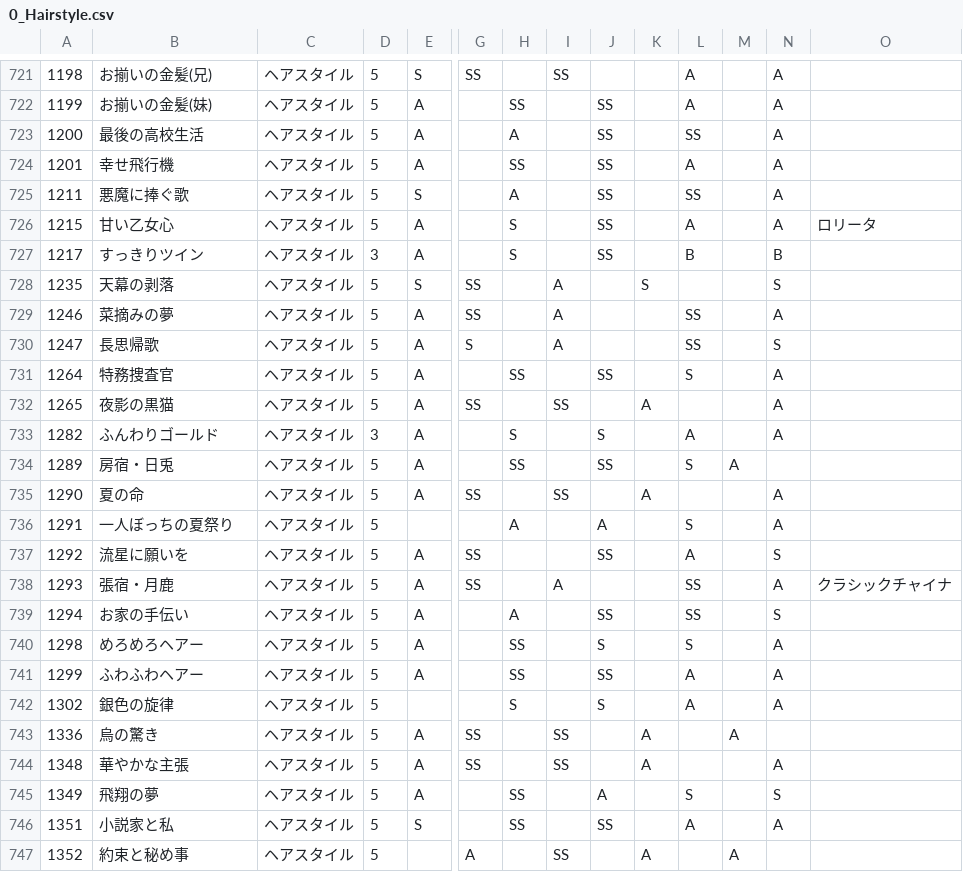
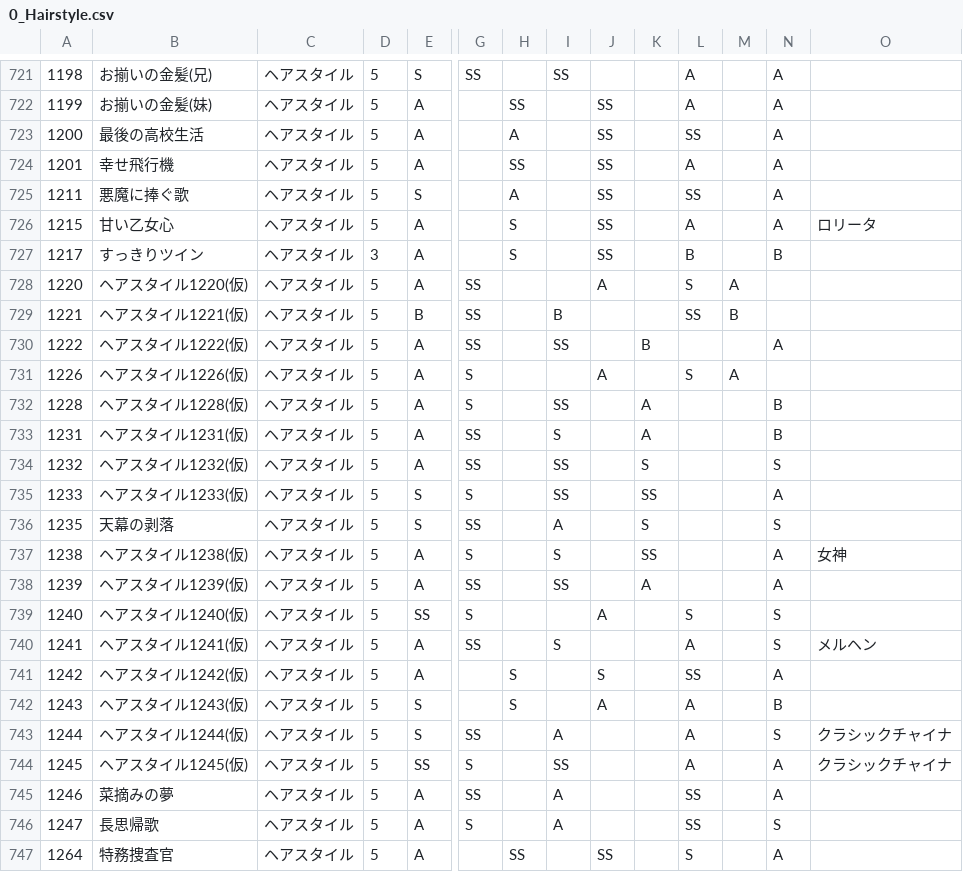
Before and after one commit to ShTair/MiracleNikkiData, a CSV file: Items/0_Hairstyle.csv, drawn as a sheet; only a part is shown, gaps mark what is left out; the shorter side is filled out with more unchanged rows; rows hold the shown columns only; the diff names each change by its address in the sheet, - before the commit and + after, or states it on an @@ line.

```diff
--- a/Items/0_Hairstyle.csv
+++ b/Items/0_Hairstyle.csv
+row 728: 1220 | ヘアスタイル1220(仮) | ヘアスタイル | 5 | A | SS |  |  | A |  | S | A
+row 729: 1221 | ヘアスタイル1221(仮) | ヘアスタイル | 5 | B | SS |  | B |  |  | SS | B
+row 730: 1222 | ヘアスタイル1222(仮) | ヘアスタイル | 5 | A | SS |  | SS |  | B |  |  | A
+row 731: 1226 | ヘアスタイル1226(仮) | ヘアスタイル | 5 | A | S |  |  | A |  | S | A
+row 732: 1228 | ヘアスタイル1228(仮) | ヘアスタイル | 5 | A | S |  | SS |  | A |  |  | B
+row 733: 1231 | ヘアスタイル1231(仮) | ヘアスタイル | 5 | A | SS |  | S |  | A |  |  | B
+row 734: 1232 | ヘアスタイル1232(仮) | ヘアスタイル | 5 | A | SS |  | SS |  | S |  |  | S
+row 735: 1233 | ヘアスタイル1233(仮) | ヘアスタイル | 5 | S | S |  | SS |  | SS |  |  | A
+row 737: 1238 | ヘアスタイル1238(仮) | ヘアスタイル | 5 | A | S |  | S |  | SS |  |  | A | 女神
+row 738: 1239 | ヘアスタイル1239(仮) | ヘアスタイル | 5 | A | SS |  | SS |  | A |  |  | A
+row 739: 1240 | ヘアスタイル1240(仮) | ヘアスタイル | 5 | SS | S |  |  | A |  | S |  | S
+row 740: 1241 | ヘアスタイル1241(仮) | ヘアスタイル | 5 | A | SS |  | S |  |  | A |  | S | メルヘン
+row 741: 1242 | ヘアスタイル1242(仮) | ヘアスタイル | 5 | A |  | S |  | S |  | SS |  | A
+row 742: 1243 | ヘアスタイル1243(仮) | ヘアスタイル | 5 | S |  | S |  | A |  | A |  | B
+row 743: 1244 | ヘアスタイル1244(仮) | ヘアスタイル | 5 | S | SS |  | A |  |  | A |  | S | クラシックチャイナ
+row 744: 1245 | ヘアスタイル1245(仮) | ヘアスタイル | 5 | SS | S |  | SS |  |  | A |  | A | クラシックチャイナ
```
Also changed, not shown: Items/1_Dress.csv, Items/2_Coat.csv, 6 other files.
